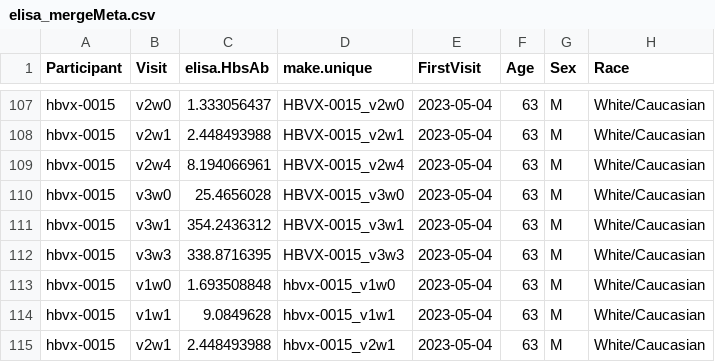
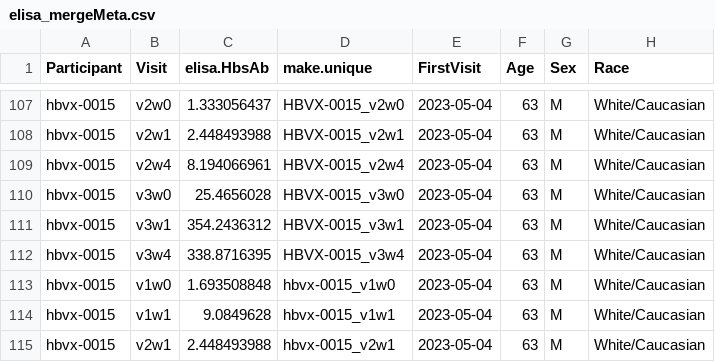
Before and after one commit to teamTfh/HBV_analysis, a CSV file: outs/elisa_mergeMeta.csv, drawn as a sheet; only a part is shown, gaps mark what is left out; the diff names each change by its address in the sheet, - before the commit and + after, or states it on an @@ line.

```diff
--- a/outs/elisa_mergeMeta.csv
+++ b/outs/elisa_mergeMeta.csv
-B112 (Visit): v3w3
+B112 (Visit): v3w4
-D112 (make.unique): HBVX-0015_v3w3
+D112 (make.unique): HBVX-0015_v3w4
```
Also changed, not shown: 2 other files.
